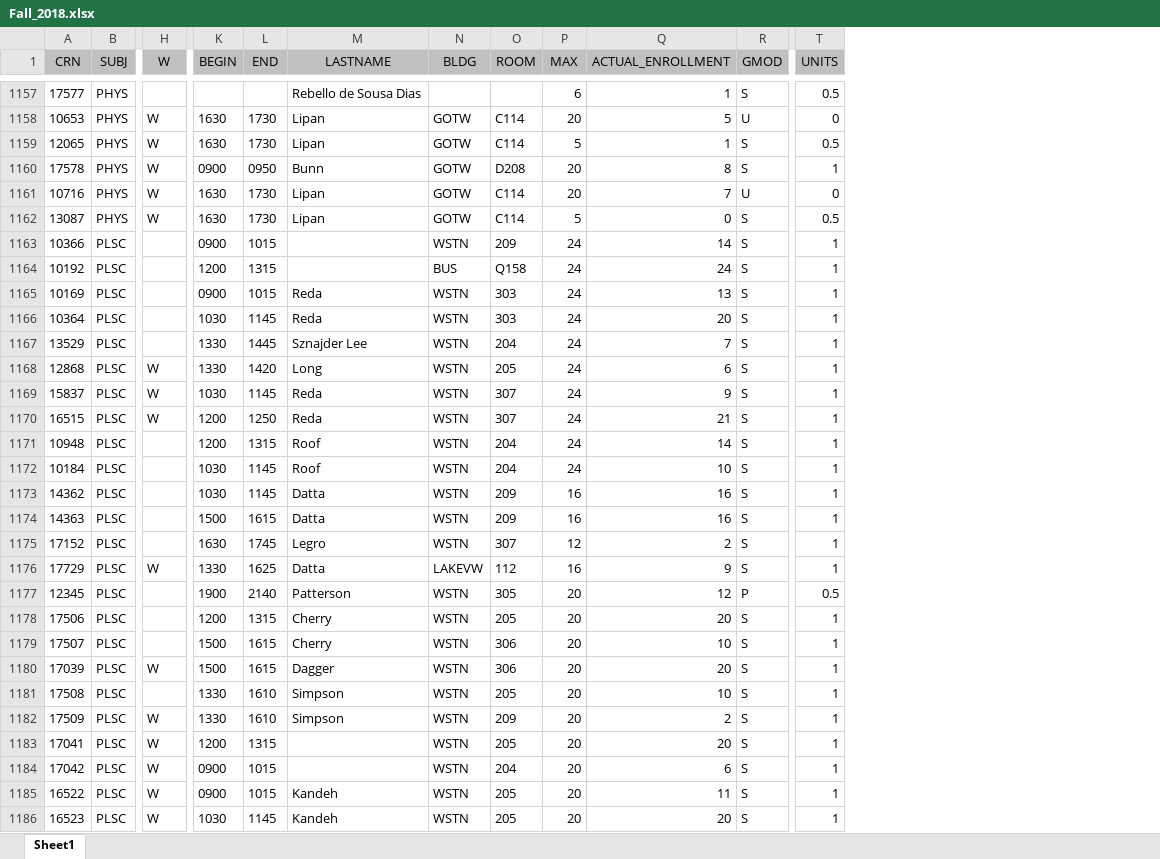
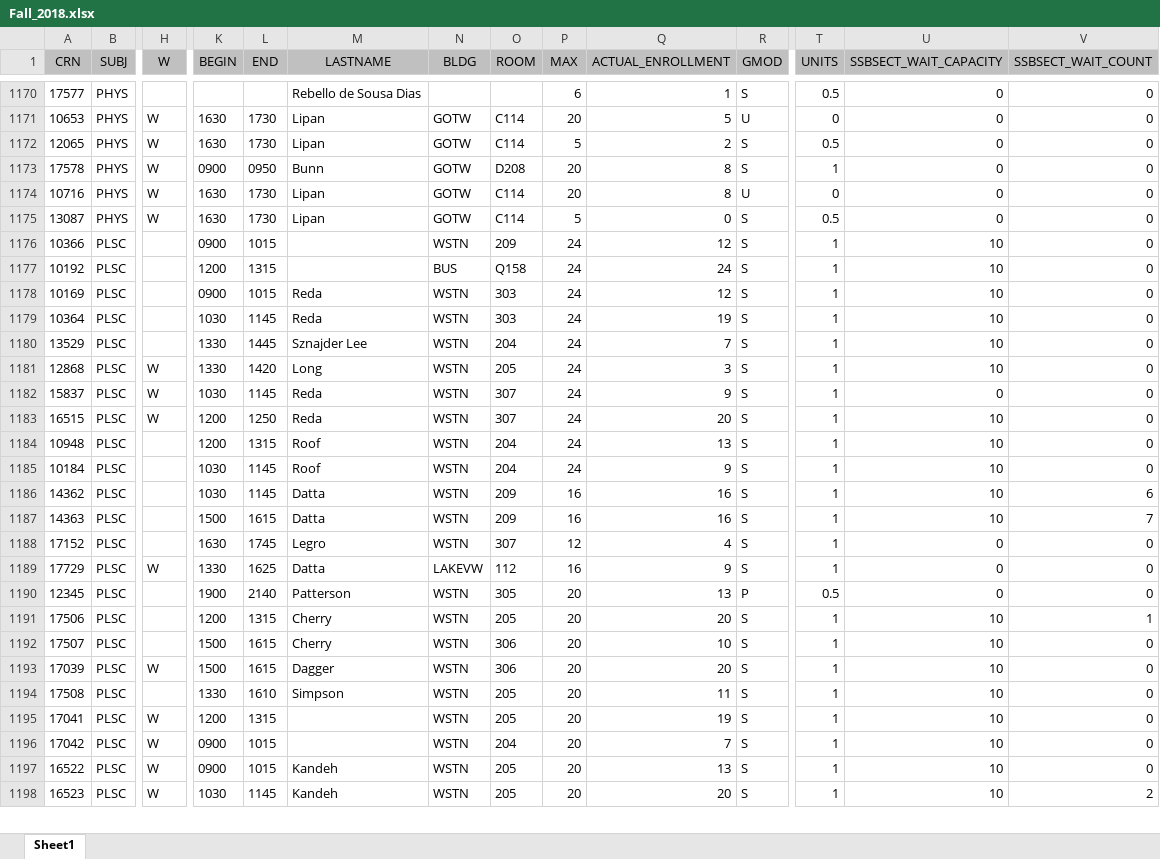
Before and after one commit to MikeDombo/university-schedule-generator, an Excel workbook: src/importer/Fall_2018.xlsx, sheet Sheet1, drawn as a sheet; only a part is shown, gaps mark what is left out; values as stored, in another font and other column widths than the file's, no borders; removed rows and columns are numbered as before the commit, all else as after; rows hold the shown columns only; the diff covers the shown part only; the diff names each change by its address in the sheet, - before the commit and + after, or states it on an @@ line.

Commit message:
Final Fall 2018 update

```diff
--- a/src/importer/Fall_2018.xlsx (sheet Sheet1)
+++ b/src/importer/Fall_2018.xlsx (sheet Sheet1)
+column U (SSBSECT_WAIT_CAPACITY), rows 1170-1198: 0 | 0 | 0 | 0 | 0 | 0 | 10 | 10 | 10 | 10 | 10 | 10 | 0 | 10 | 10 | 10 | 10 | 10 | 0 | 0 | 0 | 10 | 10 | 10 | 10 | 10 | 10 | 10 | 10
+column V (SSBSECT_WAIT_COUNT), rows 1170-1198: 0 | 0 | 0 | 0 | 0 | 0 | 0 | 0 | 0 | 0 | 0 | 0 | 0 | 0 | 0 | 0 | 6 | 7 | 0 | 0 | 0 | 1 | 0 | 0 | 0 | 0 | 0 | 0 | 2
-Q1172 (ACTUAL_ENROLLMENT): 1
+Q1172 (ACTUAL_ENROLLMENT): 2
-Q1174 (ACTUAL_ENROLLMENT): 7
+Q1174 (ACTUAL_ENROLLMENT): 8
-Q1176 (ACTUAL_ENROLLMENT): 14
+Q1176 (ACTUAL_ENROLLMENT): 12
-Q1178 (ACTUAL_ENROLLMENT): 13
+Q1178 (ACTUAL_ENROLLMENT): 12
-Q1179 (ACTUAL_ENROLLMENT): 20
+Q1179 (ACTUAL_ENROLLMENT): 19
-Q1181 (ACTUAL_ENROLLMENT): 6
+Q1181 (ACTUAL_ENROLLMENT): 3
-Q1183 (ACTUAL_ENROLLMENT): 21
+Q1183 (ACTUAL_ENROLLMENT): 20
-Q1184 (ACTUAL_ENROLLMENT): 14
+Q1184 (ACTUAL_ENROLLMENT): 13
-Q1185 (ACTUAL_ENROLLMENT): 10
+Q1185 (ACTUAL_ENROLLMENT): 9
-Q1188 (ACTUAL_ENROLLMENT): 2
+Q1188 (ACTUAL_ENROLLMENT): 4
-Q1190 (ACTUAL_ENROLLMENT): 12
+Q1190 (ACTUAL_ENROLLMENT): 13
-Q1194 (ACTUAL_ENROLLMENT): 10
+Q1194 (ACTUAL_ENROLLMENT): 11
-row 1182: 17509 | PLSC | W | 1330 | 1610 | Simpson | WSTN | 209 | 20 | 2 | S | 1
-Q1195 (ACTUAL_ENROLLMENT): 20
+Q1195 (ACTUAL_ENROLLMENT): 19
-Q1196 (ACTUAL_ENROLLMENT): 6
+Q1196 (ACTUAL_ENROLLMENT): 7
-Q1197 (ACTUAL_ENROLLMENT): 11
+Q1197 (ACTUAL_ENROLLMENT): 13
```
Also changed, not shown: 24 added rows, 13 removed rows, 22 moved rows and 599 edited cells elsewhere in this sheet, 1 other file.
